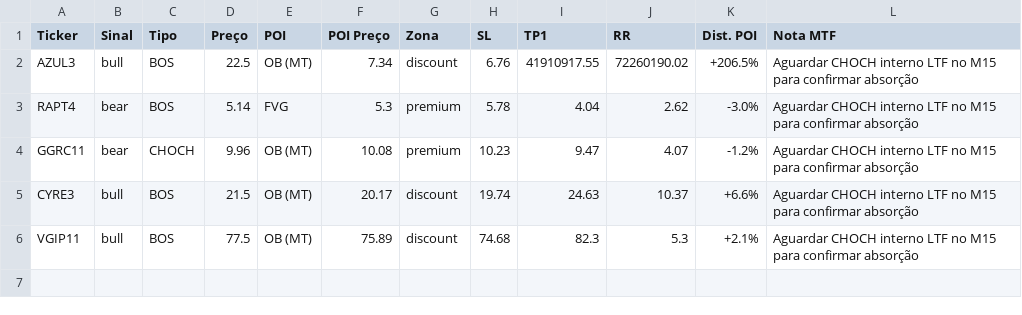
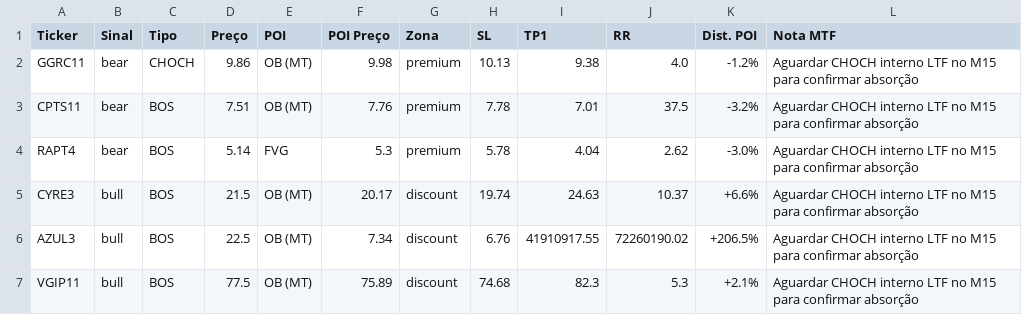
Before and after one commit to julianimmj/SMC-v3.0, a CSV file: latest_scan.csv, drawn as a sheet.

Commit message:
bot: upload resultados diarios [skip ci]

```diff
--- a/latest_scan.csv
+++ b/latest_scan.csv
@@ -1,6 +1,7 @@
 Ticker,Sinal,Tipo,Preço,POI,POI Preço,Zona,SL,TP1,RR,Dist. POI,Nota MTF
+GGRC11,bear,CHOCH,9.86,OB (MT),9.98,premium,10.13,9.38,4.0,-1.2%,Aguardar CHOCH interno LTF no M15 para confirmar absorção
+CPTS11,bear,BOS,7.51,OB (MT),7.76,premium,7.78,7.01,37.5,-3.2%,Aguardar CHOCH interno LTF no M15 para confirmar absorção
+RAPT4,bear,BOS,5.14,FVG,5.3,premium,5.78,4.04,2.62,-3.0%,Aguardar CHOCH interno LTF no M15 para confirmar absorção
+CYRE3,bull,BOS,21.5,OB (MT),20.17,discount,19.74,24.63,10.37,+6.6%,Aguardar CHOCH interno LTF no M15 para confirmar absorção
 AZUL3,bull,BOS,22.5,OB (MT),7.34,discount,6.76,41910917.55,72260190.02,+206.5%,Aguardar CHOCH interno LTF no M15 para confirmar absorção
-RAPT4,bear,BOS,5.14,FVG,5.3,premium,5.78,4.04,2.62,-3.0%,Aguardar CHOCH interno LTF no M15 para confirmar absorção
-GGRC11,bear,CHOCH,9.96,OB (MT),10.08,premium,10.23,9.47,4.07,-1.2%,Aguardar CHOCH interno LTF no M15 para confirmar absorção
-CYRE3,bull,BOS,21.5,OB (MT),20.17,discount,19.74,24.63,10.37,+6.6%,Aguardar CHOCH interno LTF no M15 para confirmar absorção
 VGIP11,bull,BOS,77.5,OB (MT),75.89,discount,74.68,82.3,5.3,+2.1%,Aguardar CHOCH interno LTF no M15 para confirmar absorção
```
